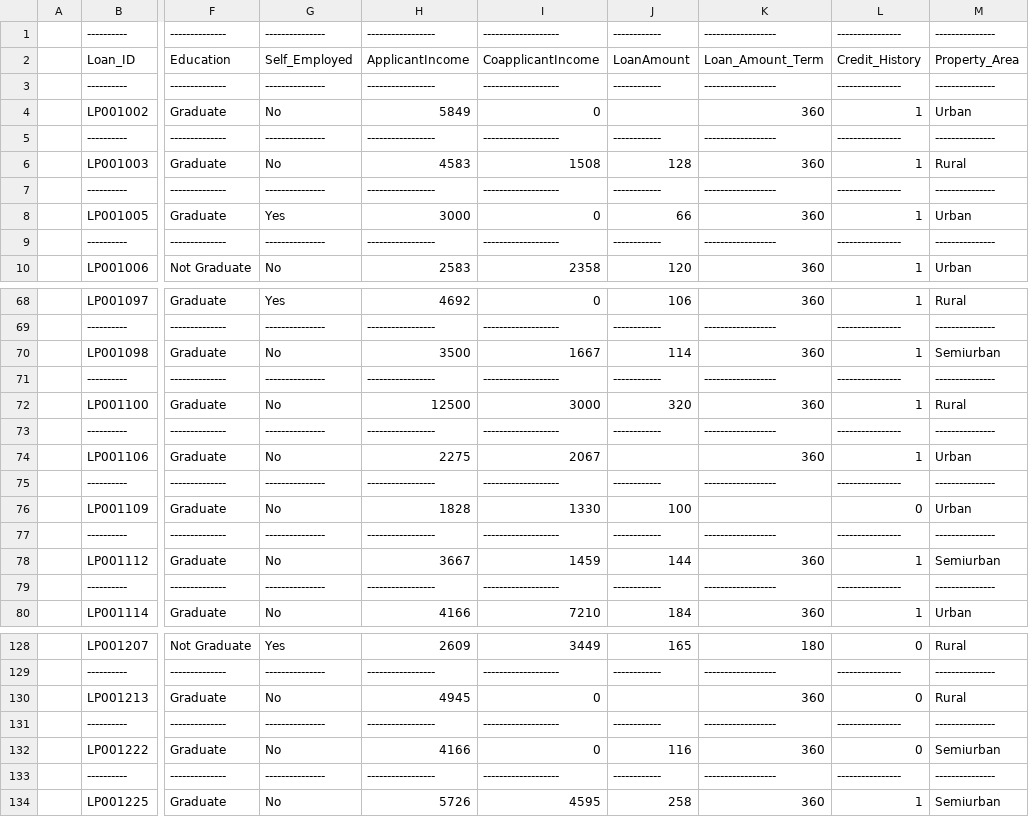
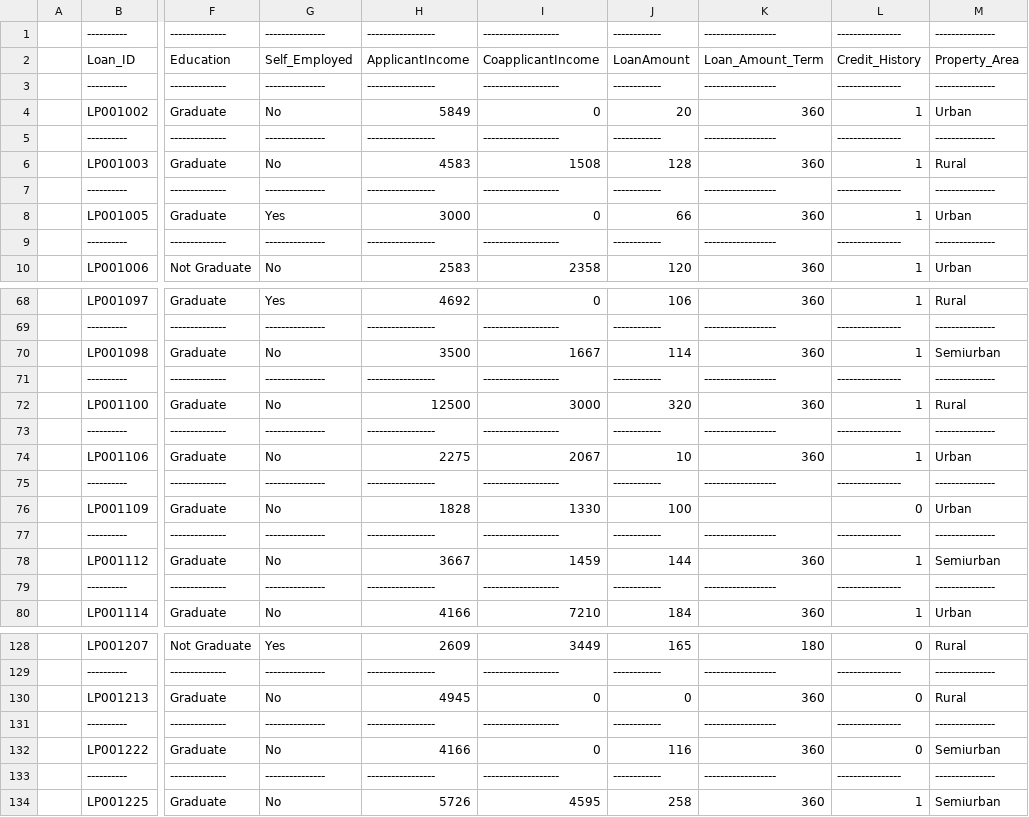
Before and after one commit to OrpanAp/Loan-Approval-Prediction, a CSV file: ml/dataset_table_view.csv, drawn as a sheet; only a part is shown, gaps mark what is left out; the diff names each change by its address in the sheet, - before the commit and + after, or states it on an @@ line.

```diff
--- a/ml/dataset_table_view.csv
+++ b/ml/dataset_table_view.csv
-J4: (empty)
+J4: 20
-J74: (empty)
+J74: 10
-J130: (empty)
+J130: 0
```
Also changed, not shown: 1 other file.
